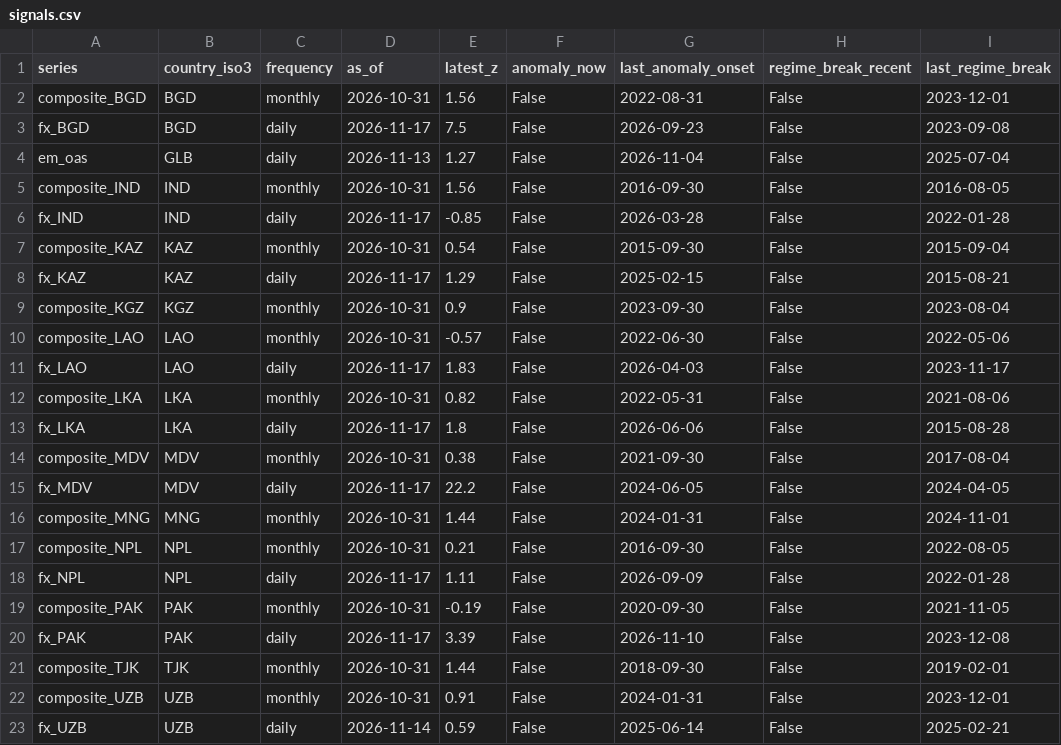
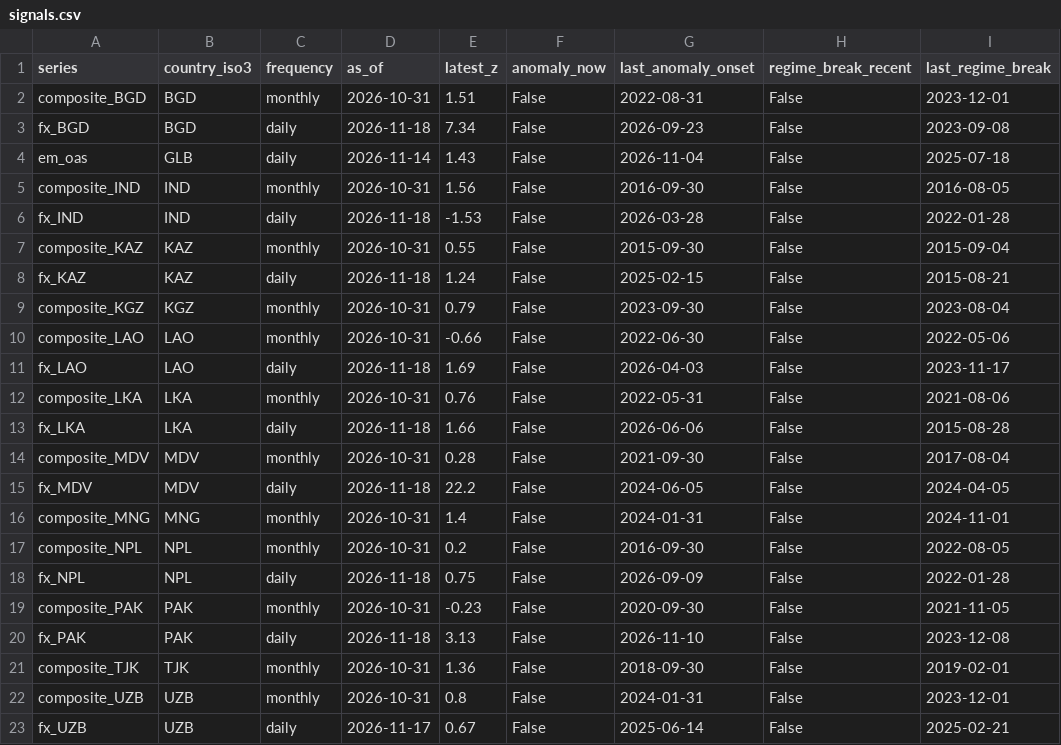
Before and after one commit to walk-on-the-wild-side/sovereign-monitor, a CSV file: dashboard_export/signals.csv, drawn as a sheet.

```diff
--- a/dashboard_export/signals.csv
+++ b/dashboard_export/signals.csv
@@ -1,23 +1,23 @@
 series,country_iso3,frequency,as_of,latest_z,anomaly_now,last_anomaly_onset,regime_break_recent,last_regime_break
-composite_BGD,BGD,monthly,2026-10-31,1.56,False,2022-08-31,False,2023-12-01
-fx_BGD,BGD,daily,2026-11-17,7.5,False,2026-09-23,False,2023-09-08
-em_oas,GLB,daily,2026-11-13,1.27,False,2026-11-04,False,2025-07-04
+composite_BGD,BGD,monthly,2026-10-31,1.51,False,2022-08-31,False,2023-12-01
+fx_BGD,BGD,daily,2026-11-18,7.34,False,2026-09-23,False,2023-09-08
+em_oas,GLB,daily,2026-11-14,1.43,False,2026-11-04,False,2025-07-18
 composite_IND,IND,monthly,2026-10-31,1.56,False,2016-09-30,False,2016-08-05
-fx_IND,IND,daily,2026-11-17,-0.85,False,2026-03-28,False,2022-01-28
-composite_KAZ,KAZ,monthly,2026-10-31,0.54,False,2015-09-30,False,2015-09-04
-fx_KAZ,KAZ,daily,2026-11-17,1.29,False,2025-02-15,False,2015-08-21
-composite_KGZ,KGZ,monthly,2026-10-31,0.9,False,2023-09-30,False,2023-08-04
-composite_LAO,LAO,monthly,2026-10-31,-0.57,False,2022-06-30,False,2022-05-06
-fx_LAO,LAO,daily,2026-11-17,1.83,False,2026-04-03,False,2023-11-17
-composite_LKA,LKA,monthly,2026-10-31,0.82,False,2022-05-31,False,2021-08-06
-fx_LKA,LKA,daily,2026-11-17,1.8,False,2026-06-06,False,2015-08-28
-composite_MDV,MDV,monthly,2026-10-31,0.38,False,2021-09-30,False,2017-08-04
-fx_MDV,MDV,daily,2026-11-17,22.2,False,2024-06-05,False,2024-04-05
-composite_MNG,MNG,monthly,2026-10-31,1.44,False,2024-01-31,False,2024-11-01
-composite_NPL,NPL,monthly,2026-10-31,0.21,False,2016-09-30,False,2022-08-05
-fx_NPL,NPL,daily,2026-11-17,1.11,False,2026-09-09,False,2022-01-28
-composite_PAK,PAK,monthly,2026-10-31,-0.19,False,2020-09-30,False,2021-11-05
-fx_PAK,PAK,daily,2026-11-17,3.39,False,2026-11-10,False,2023-12-08
-composite_TJK,TJK,monthly,2026-10-31,1.44,False,2018-09-30,False,2019-02-01
-composite_UZB,UZB,monthly,2026-10-31,0.91,False,2024-01-31,False,2023-12-01
-fx_UZB,UZB,daily,2026-11-14,0.59,False,2025-06-14,False,2025-02-21
+fx_IND,IND,daily,2026-11-18,-1.53,False,2026-03-28,False,2022-01-28
+composite_KAZ,KAZ,monthly,2026-10-31,0.55,False,2015-09-30,False,2015-09-04
+fx_KAZ,KAZ,daily,2026-11-18,1.24,False,2025-02-15,False,2015-08-21
+composite_KGZ,KGZ,monthly,2026-10-31,0.79,False,2023-09-30,False,2023-08-04
+composite_LAO,LAO,monthly,2026-10-31,-0.66,False,2022-06-30,False,2022-05-06
+fx_LAO,LAO,daily,2026-11-18,1.69,False,2026-04-03,False,2023-11-17
+composite_LKA,LKA,monthly,2026-10-31,0.76,False,2022-05-31,False,2021-08-06
+fx_LKA,LKA,daily,2026-11-18,1.66,False,2026-06-06,False,2015-08-28
+composite_MDV,MDV,monthly,2026-10-31,0.28,False,2021-09-30,False,2017-08-04
+fx_MDV,MDV,daily,2026-11-18,22.2,False,2024-06-05,False,2024-04-05
+composite_MNG,MNG,monthly,2026-10-31,1.4,False,2024-01-31,False,2024-11-01
+composite_NPL,NPL,monthly,2026-10-31,0.2,False,2016-09-30,False,2022-08-05
+fx_NPL,NPL,daily,2026-11-18,0.75,False,2026-09-09,False,2022-01-28
+composite_PAK,PAK,monthly,2026-10-31,-0.23,False,2020-09-30,False,2021-11-05
+fx_PAK,PAK,daily,2026-11-18,3.13,False,2026-11-10,False,2023-12-08
+composite_TJK,TJK,monthly,2026-10-31,1.36,False,2018-09-30,False,2019-02-01
+composite_UZB,UZB,monthly,2026-10-31,0.8,False,2024-01-31,False,2023-12-01
+fx_UZB,UZB,daily,2026-11-17,0.67,False,2025-06-14,False,2025-02-21
```
Also changed, not shown: dashboard_export/alerts.csv, dashboard_export/index_monthly.csv, 4 other files.
